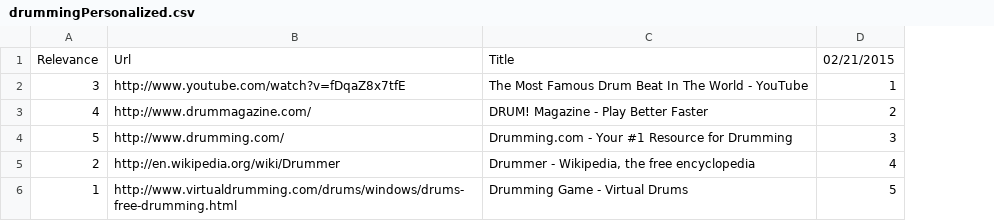
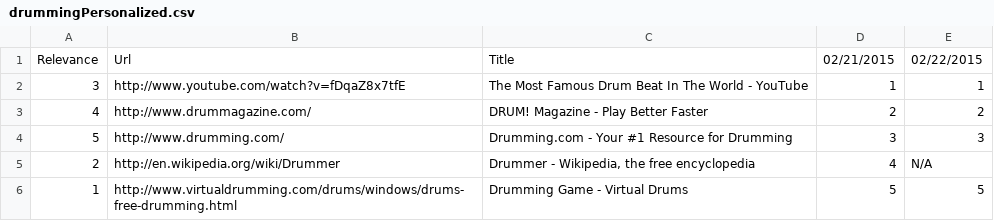
Before and after one commit to TKRKS/PersonalizedSearchBot, a CSV file: drummingPersonalized.csv, drawn as a sheet; only a part is shown; the diff covers the shown part only; the diff names each change by its address in the sheet, - before the commit and + after, or states it on an @@ line.

```diff
--- a/drummingPersonalized.csv
+++ b/drummingPersonalized.csv
+column E, rows 1-6: 02/22/2015 | 1 | 2 | 3 | N/A | 5
```
Also changed, not shown: 3 added rows and 1 edited cell elsewhere in this file, drummingNonPersonalized.csv, trafficNonPersonalized.csv, 1 other file.
